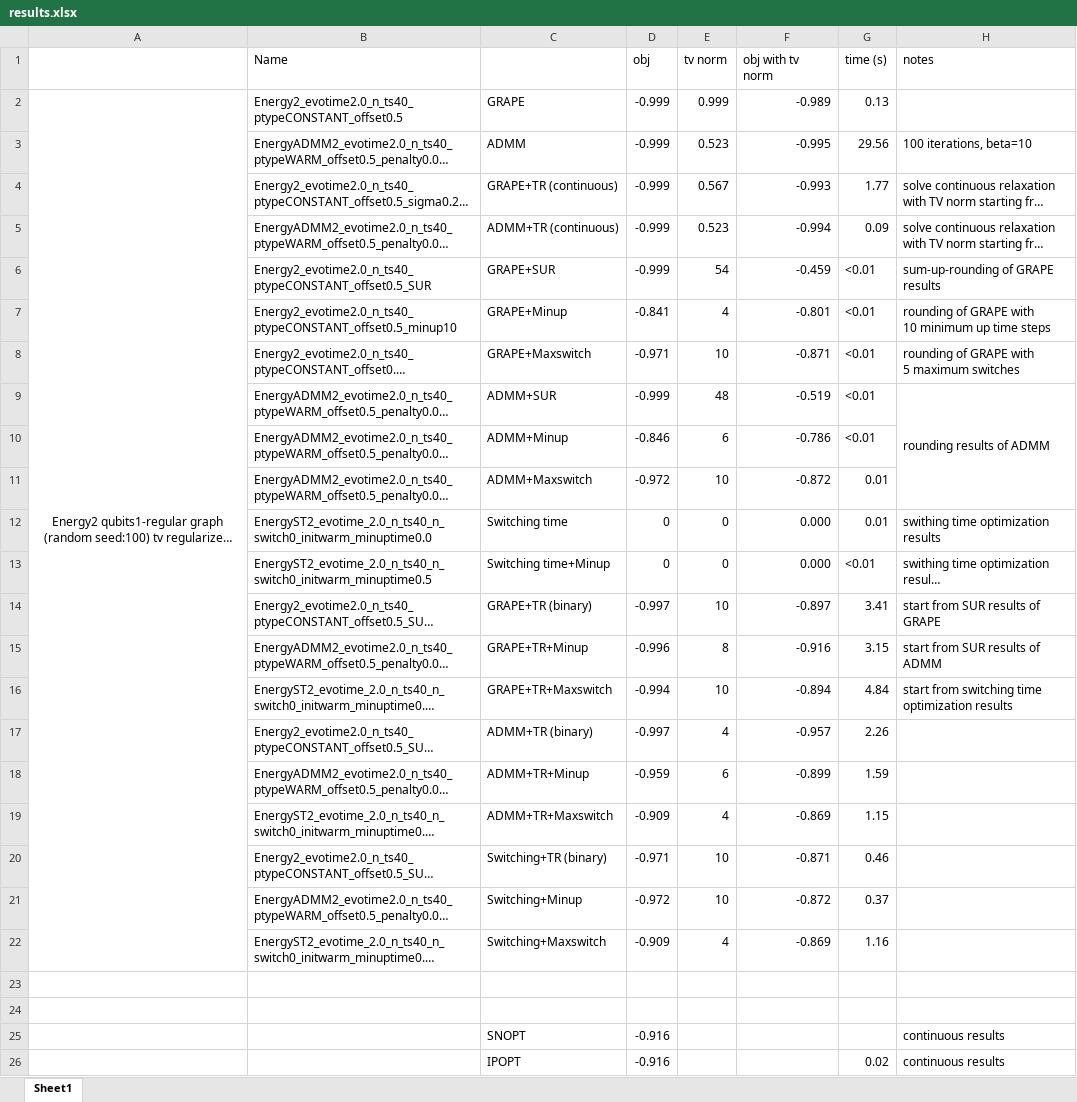
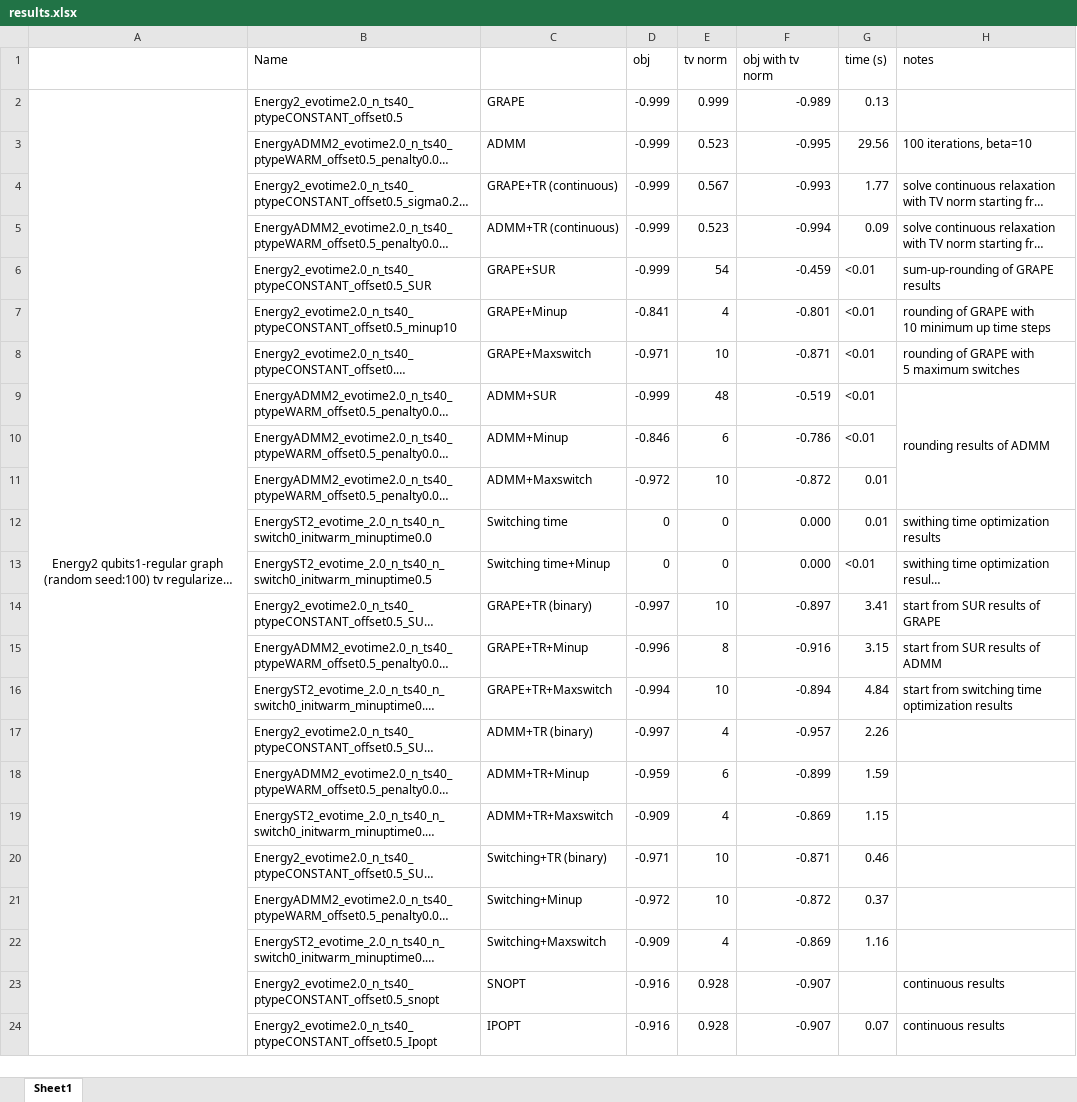
Before and after one commit to xinyufei/Quantum-Control-qutip, an Excel workbook: results.xlsx, sheet Sheet1, drawn as a sheet; long unchanged cells end in …; values as stored, in another font and other column widths than the file's, no borders; removed rows and columns are numbered as before the commit, all else as after; the diff names each change by its address in the sheet, - before the commit and + after, or states it on an @@ line.

Commit message:
update results obtained from ampl

```diff
--- a/results.xlsx (sheet Sheet1)
+++ b/results.xlsx (sheet Sheet1)
-A2:A22 merged
+A2:A24 merged
-row 23: (empty)
+row 23:  | Energy2_evotime2.0_n_ts40_ptypeCONSTANT_offset0.5_snopt | SNOPT | -0.916 | 0.928 | -0.907 |  | continuous results
-row 24: (empty)
+row 24:  | Energy2_evotime2.0_n_ts40_ptypeCONSTANT_offset0.5_Ipopt | IPOPT | -0.916 | 0.928 | -0.907 | 0.07 | continuous results
-row 25:  |  | SNOPT | -0.916 |  |  |  | continuous results
-row 26:  |  | IPOPT | -0.916 |  |  | 0.02 | continuous results
```
Also changed, not shown: 7 other files.
